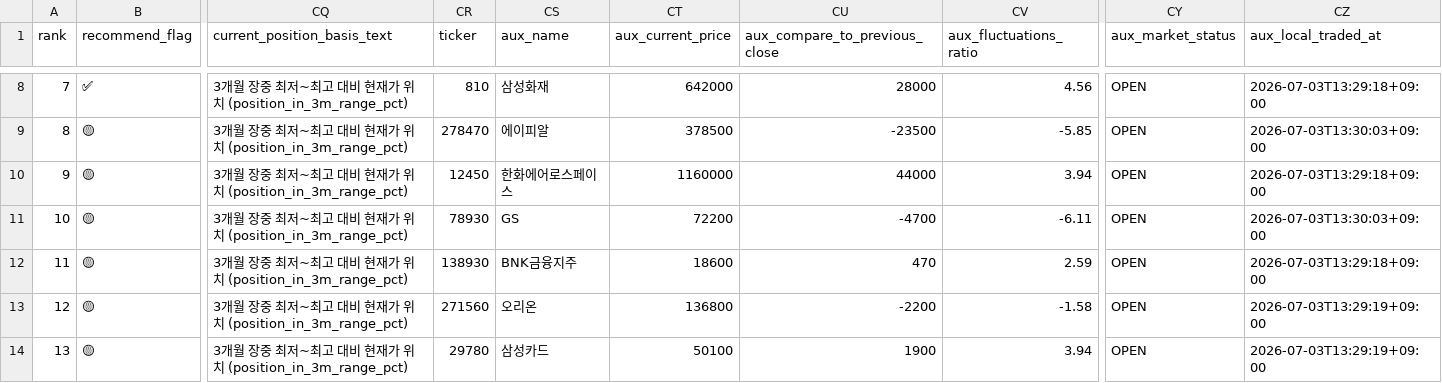
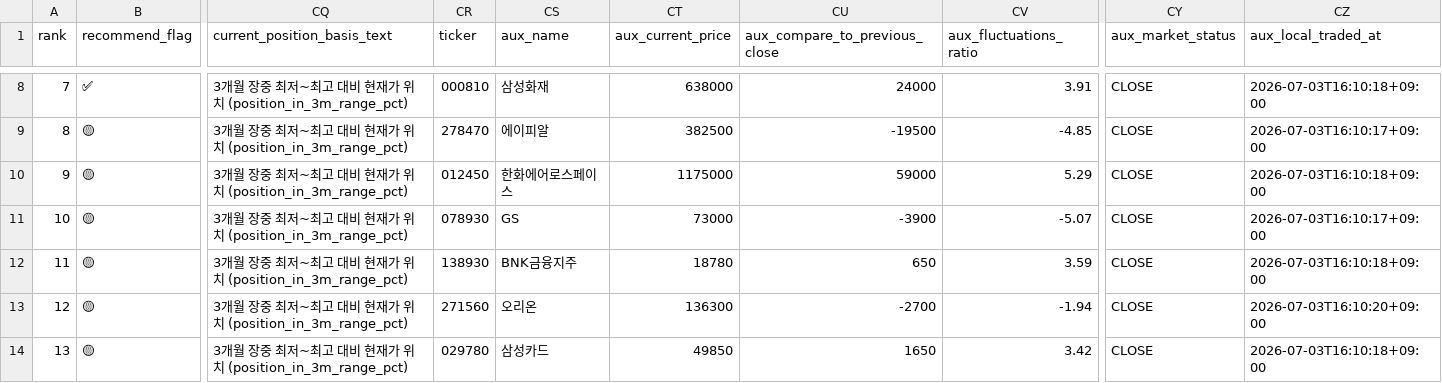
Before and after one commit to sehwankim0114/krx-watchlist-auto, a CSV file: latest/kospi_candidates_30_supplemented_latest.csv, drawn as a sheet; only a part is shown, gaps mark what is left out; the diff covers the shown part only; the diff names each change by its address in the sheet, - before the commit and + after, or states it on an @@ line.

```diff
--- a/latest/kospi_candidates_30_supplemented_latest.csv
+++ b/latest/kospi_candidates_30_supplemented_latest.csv
-CR8 (ticker): 810
+CR8 (ticker): 000810
-CT8 (aux_current_price): 642000
+CT8 (aux_current_price): 638000
-CU8 (aux_compare_to_previous_close): 28000
+CU8 (aux_compare_to_previous_close): 24000
-CV8 (aux_fluctuations_ratio): 4.56
+CV8 (aux_fluctuations_ratio): 3.91
-CY8:CY14 (aux_market_status): OPEN
+CY8:CY14 (aux_market_status): CLOSE
-CZ8 (aux_local_traded_at): 2026-07-03T13:29:18+09:00
+CZ8 (aux_local_traded_at): 2026-07-03T16:10:18+09:00
-CT9 (aux_current_price): 378500
+CT9 (aux_current_price): 382500
-CU9 (aux_compare_to_previous_close): -23500
+CU9 (aux_compare_to_previous_close): -19500
-CV9 (aux_fluctuations_ratio): -5.85
+CV9 (aux_fluctuations_ratio): -4.85
-CZ9 (aux_local_traded_at): 2026-07-03T13:30:03+09:00
+CZ9 (aux_local_traded_at): 2026-07-03T16:10:17+09:00
-CR10 (ticker): 12450
+CR10 (ticker): 012450
-CT10 (aux_current_price): 1160000
+CT10 (aux_current_price): 1175000
-CU10 (aux_compare_to_previous_close): 44000
+CU10 (aux_compare_to_previous_close): 59000
-CV10 (aux_fluctuations_ratio): 3.94
+CV10 (aux_fluctuations_ratio): 5.29
-CZ10 (aux_local_traded_at): 2026-07-03T13:29:18+09:00
+CZ10 (aux_local_traded_at): 2026-07-03T16:10:18+09:00
-CR11 (ticker): 78930
+CR11 (ticker): 078930
-CT11 (aux_current_price): 72200
+CT11 (aux_current_price): 73000
-CU11 (aux_compare_to_previous_close): -4700
+CU11 (aux_compare_to_previous_close): -3900
-CV11 (aux_fluctuations_ratio): -6.11
+CV11 (aux_fluctuations_ratio): -5.07
-CZ11 (aux_local_traded_at): 2026-07-03T13:30:03+09:00
+CZ11 (aux_local_traded_at): 2026-07-03T16:10:17+09:00
-CT12 (aux_current_price): 18600
+CT12 (aux_current_price): 18780
-CU12 (aux_compare_to_previous_close): 470
+CU12 (aux_compare_to_previous_close): 650
-CV12 (aux_fluctuations_ratio): 2.59
+CV12 (aux_fluctuations_ratio): 3.59
-CZ12 (aux_local_traded_at): 2026-07-03T13:29:18+09:00
+CZ12 (aux_local_traded_at): 2026-07-03T16:10:18+09:00
-CT13 (aux_current_price): 136800
+CT13 (aux_current_price): 136300
-CU13 (aux_compare_to_previous_close): -2200
+CU13 (aux_compare_to_previous_close): -2700
-CV13 (aux_fluctuations_ratio): -1.58
+CV13 (aux_fluctuations_ratio): -1.94
-CZ13 (aux_local_traded_at): 2026-07-03T13:29:19+09:00
+CZ13 (aux_local_traded_at): 2026-07-03T16:10:20+09:00
-CR14 (ticker): 29780
+CR14 (ticker): 029780
-CT14 (aux_current_price): 50100
+CT14 (aux_current_price): 49850
-CU14 (aux_compare_to_previous_close): 1900
+CU14 (aux_compare_to_previous_close): 1650
-CV14 (aux_fluctuations_ratio): 3.94
+CV14 (aux_fluctuations_ratio): 3.42
-CZ14 (aux_local_traded_at): 2026-07-03T13:29:19+09:00
+CZ14 (aux_local_traded_at): 2026-07-03T16:10:18+09:00
```
Also changed, not shown: 130 edited cells elsewhere in this file, latest/kosdaq_candidates_10_current_basis_latest.csv, latest/kospi_candidates_30_current_basis_latest.csv, 13 other files.
